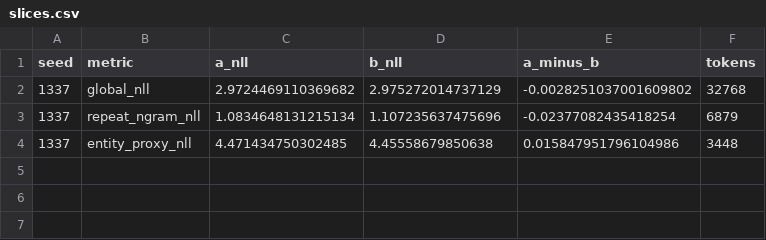
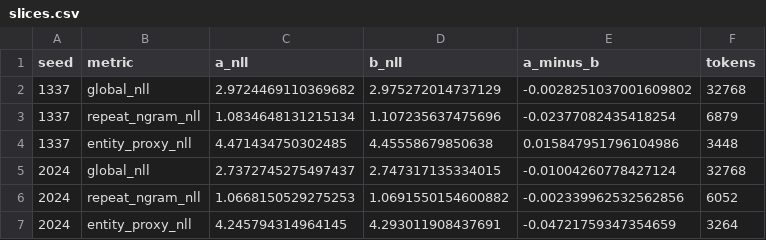
Before and after one commit to wsl2000/Engram, a CSV file: results/slices.csv, drawn as a sheet; the diff names each change by its address in the sheet, - before the commit and + after, or states it on an @@ line.

```diff
--- a/results/slices.csv
+++ b/results/slices.csv
+row 5: 2024 | global_nll | 2.7372745275497437 | 2.747317135334015 | -0.01004260778427124 | 32768
+row 6: 2024 | repeat_ngram_nll | 1.0668150529275253 | 1.0691550154600882 | -0.002339962532562856 | 6052
+row 7: 2024 | entity_proxy_nll | 4.245794314964145 | 4.293011908437691 | -0.04721759347354659 | 3264
```
Also changed, not shown: results/depth_probe.csv, results/gate_diagnostics.csv, 16 other files.
